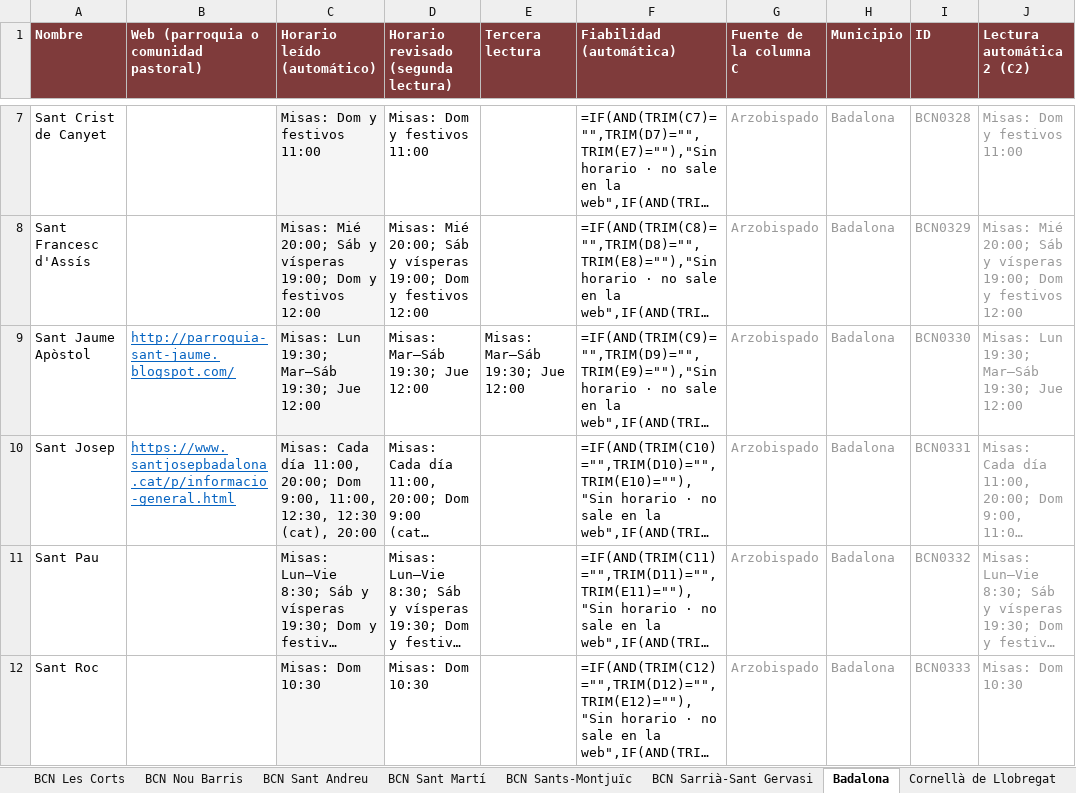
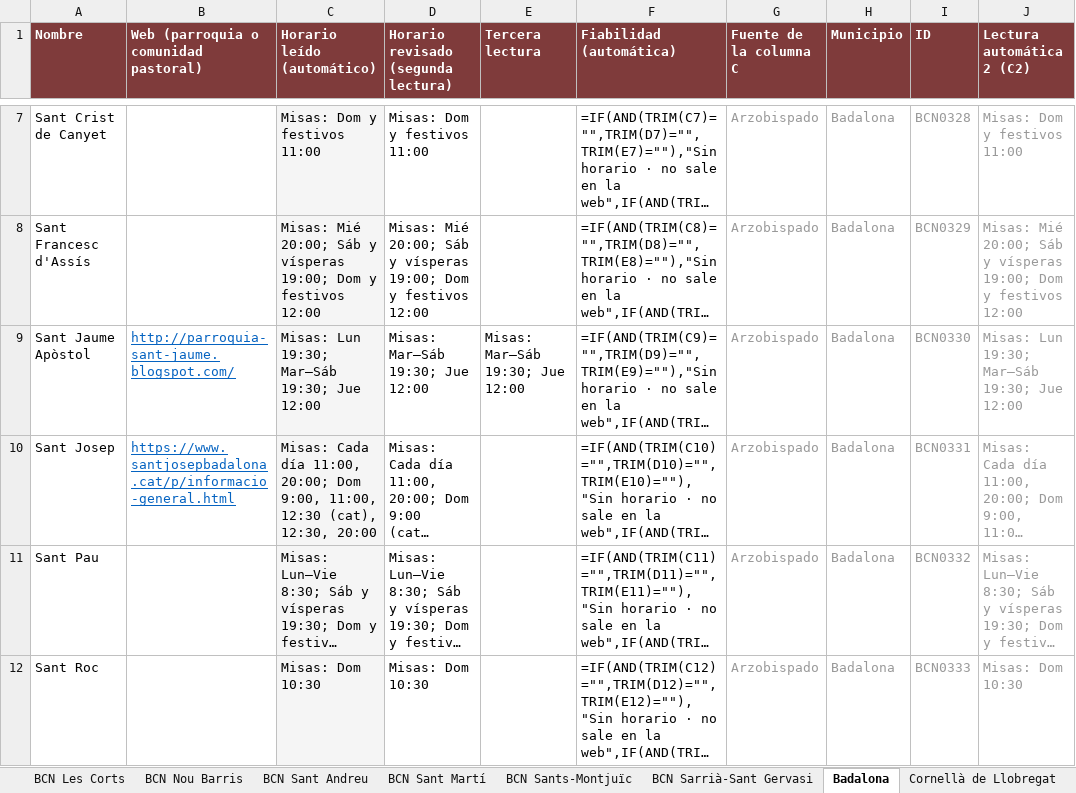
Before and after one commit to gardidribas-hue/misas-barcelona, an Excel workbook: data/horarios/Horarios_revision.xlsx, sheet Badalona, drawn as a sheet; only a part is shown, gaps mark what is left out; long unchanged cells end in …; values as stored, in another font and other column widths than the file's, no borders; formulas without a stored value are shown as written; conditional formats not drawn; the diff names each change by its address in the sheet, - before the commit and + after, or states it on an @@ line.

```diff
--- a/data/horarios/Horarios_revision.xlsx (sheet Badalona)
+++ b/data/horarios/Horarios_revision.xlsx (sheet Badalona)
-C10 (Horario leído (automático)): …9:00, 11:00, 12:30, 12:30 (cat), 20:00
+C10 (Horario leído (automático)): …9:00, 11:00, 12:30 (cat), 12:30, 20:00
```
Also changed, not shown: sheet BCN Ciutat Vella.
